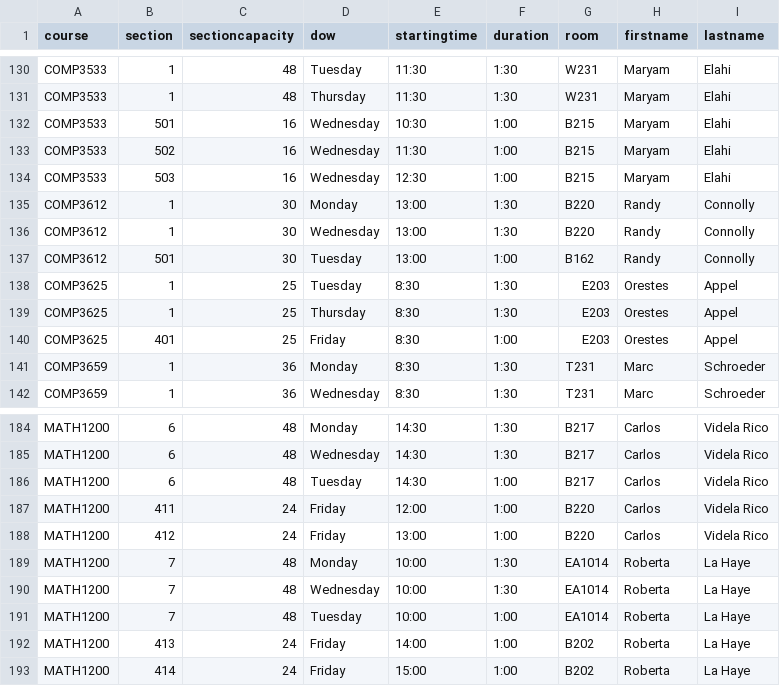
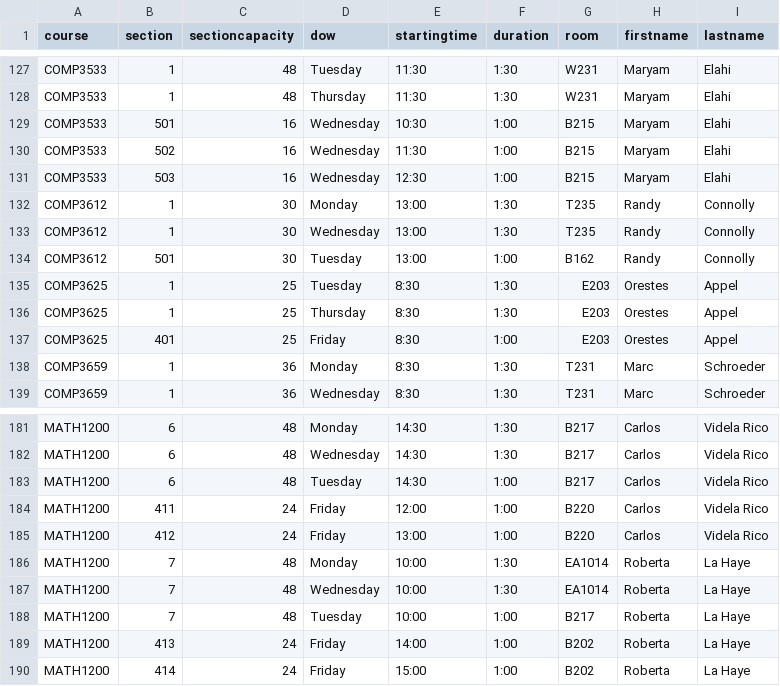
Before and after one commit to jpratt-mru/maco.calendar.datafiles, a CSV file: 2022.04.schedule.csv, drawn as a sheet; only a part is shown, gaps mark what is left out; the diff covers the shown part only.

```diff
--- a/2022.04.schedule.csv
+++ b/2022.04.schedule.csv
@@ -134,4 +131,4 @@ COMP3533,502,16,Wednesday,11:30,1:00,B215,Maryam,Elahi
 COMP3533,503,16,Wednesday,12:30,1:00,B215,Maryam,Elahi
-COMP3612,1,30,Monday,13:00,1:30,B220,Randy,Connolly
-COMP3612,1,30,Wednesday,13:00,1:30,B220,Randy,Connolly
+COMP3612,1,30,Monday,13:00,1:30,T235,Randy,Connolly
+COMP3612,1,30,Wednesday,13:00,1:30,T235,Randy,Connolly
 COMP3612,501,30,Tuesday,13:00,1:00,B162,Randy,Connolly
@@ -190,3 +187,3 @@ MATH1200,7,48,Monday,10:00,1:30,EA1014,Roberta,La Haye
 MATH1200,7,48,Wednesday,10:00,1:30,EA1014,Roberta,La Haye
-MATH1200,7,48,Tuesday,10:00,1:00,EA1014,Roberta,La Haye
+MATH1200,7,48,Tuesday,10:00,1:00,B217,Roberta,La Haye
 MATH1200,413,24,Friday,14:00,1:00,B202,Roberta,La Haye
```
Also changed, not shown: 1 added row, 7 removed rows and 46 edited cells elsewhere in this file.
